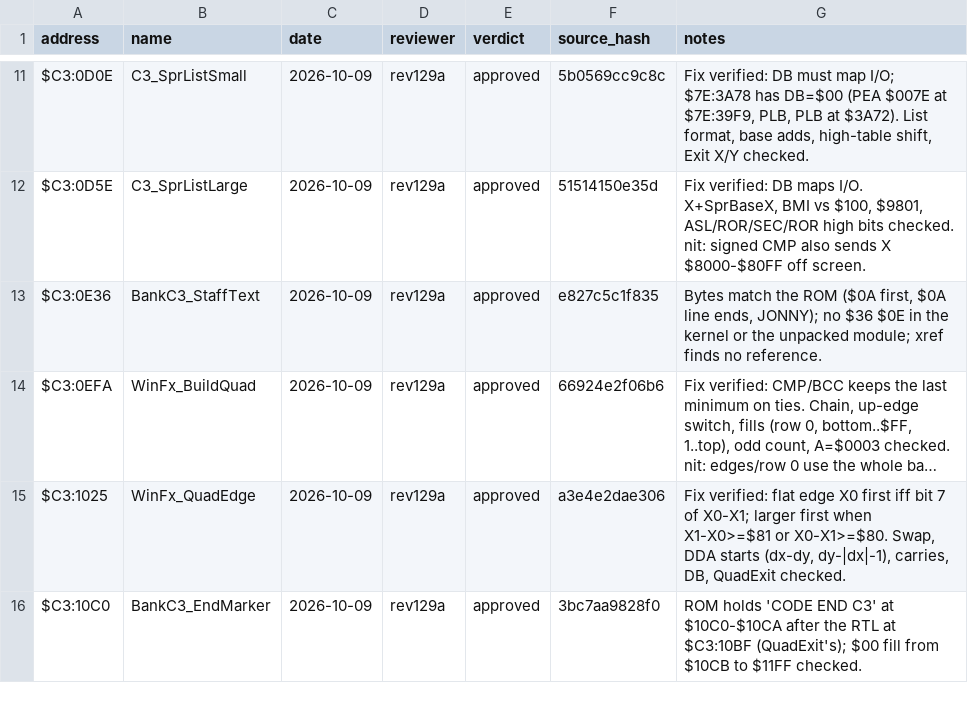
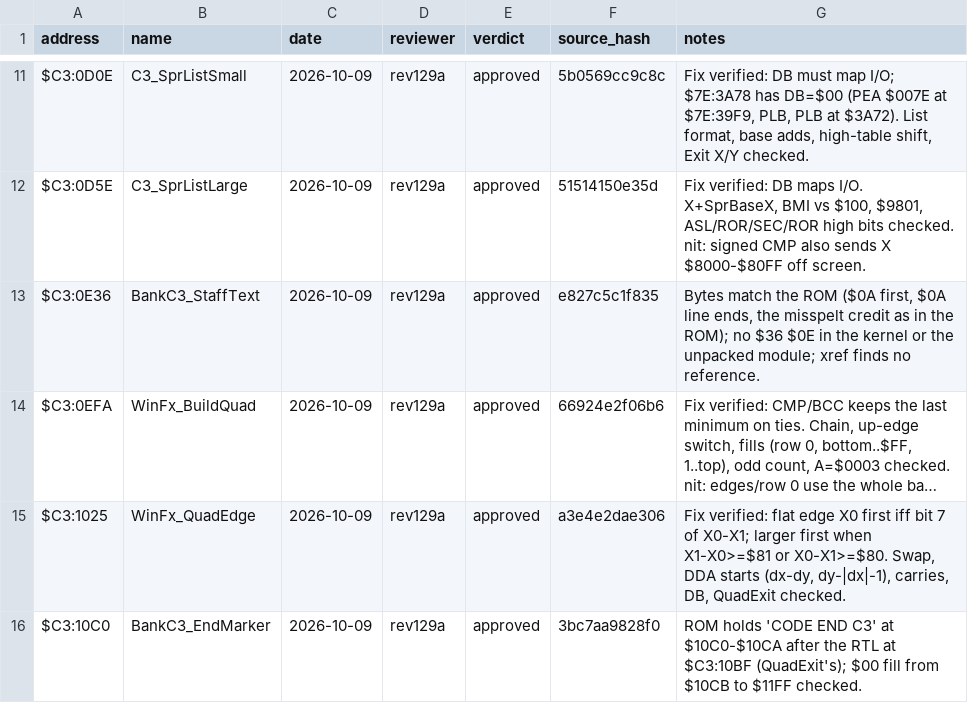
Before and after one commit to ThisIsAkill/ChronoRET, a CSV file: symbols/reviews/r129.csv, drawn as a sheet; only a part is shown, gaps mark what is left out; long unchanged cells end in …; the diff names each change by its address in the sheet, - before the commit and + after, or states it on an @@ line.

```diff
--- a/symbols/reviews/r129.csv
+++ b/symbols/reviews/r129.csv
-G13 (notes): …line ends, JONNY); no $36…
+G13 (notes): …line ends, the misspelt credit as in the ROM); no $36…
```
Also changed, not shown: symbols/data_assets.csv, symbols/data_survey.csv, 21 other files.
